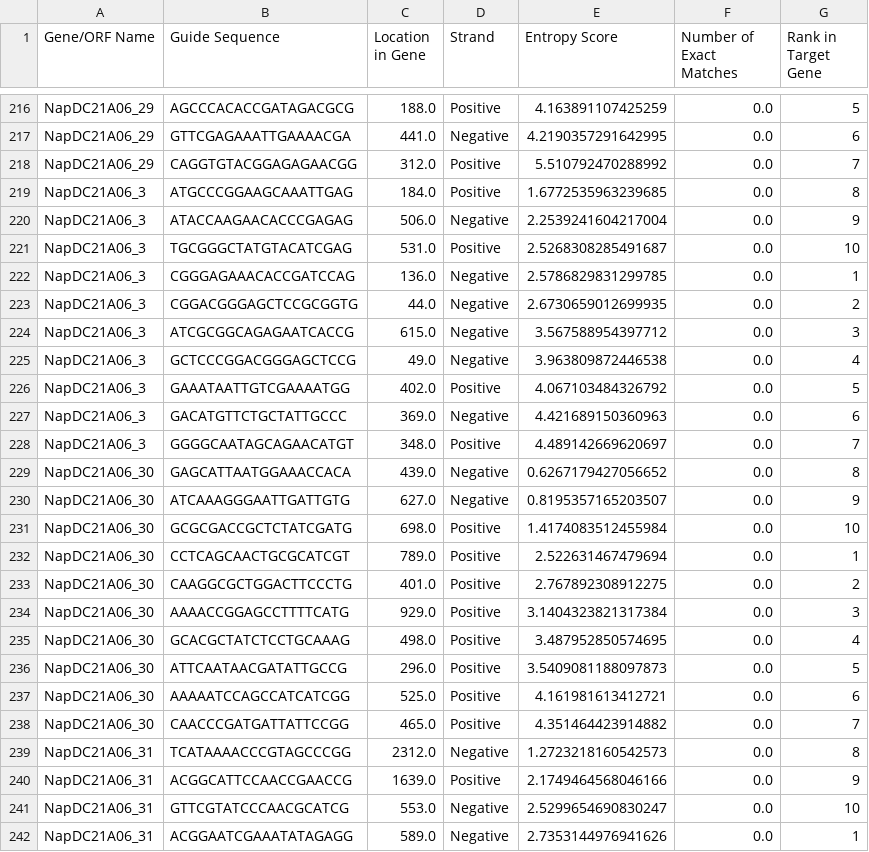
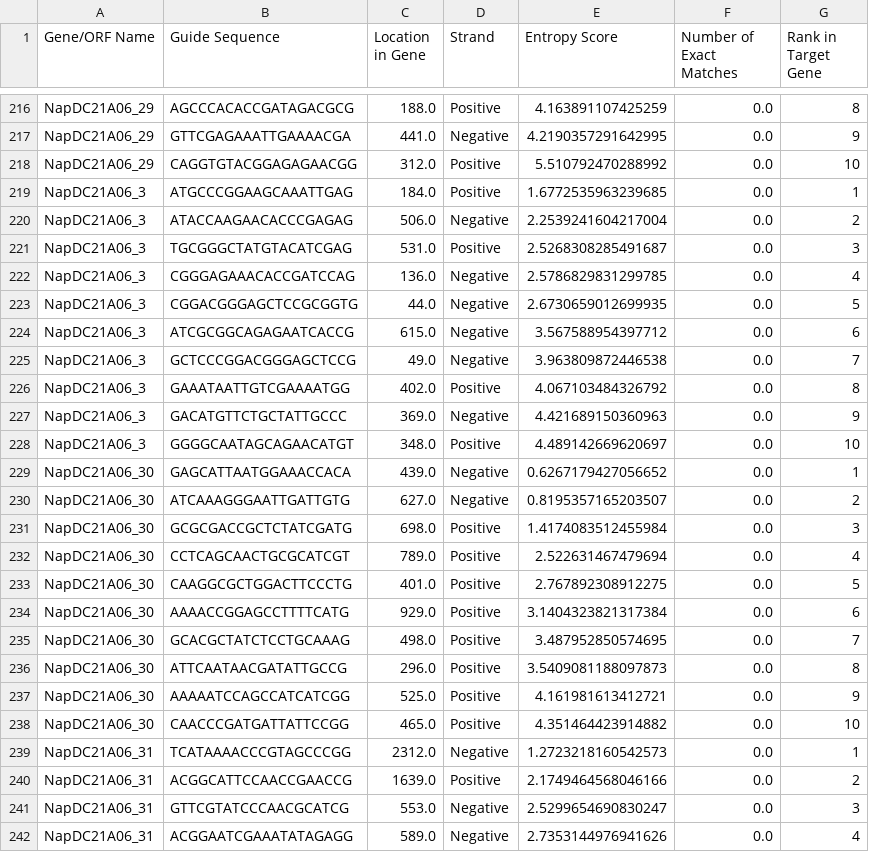
Before and after one commit to hallamlab/sgRNAble, a CSV file: output/output.csv, drawn as a sheet; only a part is shown, gaps mark what is left out; the diff covers the shown part only; the diff names each change by its address in the sheet, - before the commit and + after, or states it on an @@ line.

Commit message:
Fixed Rank Order Issue
Make sure that when you rank things, the order of your table is correct.
What is this, amateur hour.

```diff
--- a/output/output.csv
+++ b/output/output.csv
-G216 (Rank in Target Gene): 5
+G216 (Rank in Target Gene): 8
-G217 (Rank in Target Gene): 6
+G217 (Rank in Target Gene): 9
-G218 (Rank in Target Gene): 7
+G218 (Rank in Target Gene): 10
-G219 (Rank in Target Gene): 8
+G219 (Rank in Target Gene): 1
-G220 (Rank in Target Gene): 9
+G220 (Rank in Target Gene): 2
-G221 (Rank in Target Gene): 10
+G221 (Rank in Target Gene): 3
-G222 (Rank in Target Gene): 1
+G222 (Rank in Target Gene): 4
-G223 (Rank in Target Gene): 2
+G223 (Rank in Target Gene): 5
-G224 (Rank in Target Gene): 3
+G224 (Rank in Target Gene): 6
-G225 (Rank in Target Gene): 4
+G225 (Rank in Target Gene): 7
-G226 (Rank in Target Gene): 5
+G226 (Rank in Target Gene): 8
-G227 (Rank in Target Gene): 6
+G227 (Rank in Target Gene): 9
-G228 (Rank in Target Gene): 7
+G228 (Rank in Target Gene): 10
-G229 (Rank in Target Gene): 8
+G229 (Rank in Target Gene): 1
-G230 (Rank in Target Gene): 9
+G230 (Rank in Target Gene): 2
-G231 (Rank in Target Gene): 10
+G231 (Rank in Target Gene): 3
-G232 (Rank in Target Gene): 1
+G232 (Rank in Target Gene): 4
-G233 (Rank in Target Gene): 2
+G233 (Rank in Target Gene): 5
-G234 (Rank in Target Gene): 3
+G234 (Rank in Target Gene): 6
-G235 (Rank in Target Gene): 4
+G235 (Rank in Target Gene): 7
-G236 (Rank in Target Gene): 5
+G236 (Rank in Target Gene): 8
-G237 (Rank in Target Gene): 6
+G237 (Rank in Target Gene): 9
-G238 (Rank in Target Gene): 7
+G238 (Rank in Target Gene): 10
-G239 (Rank in Target Gene): 8
+G239 (Rank in Target Gene): 1
-G240 (Rank in Target Gene): 9
+G240 (Rank in Target Gene): 2
-G241 (Rank in Target Gene): 10
+G241 (Rank in Target Gene): 3
-G242 (Rank in Target Gene): 1
+G242 (Rank in Target Gene): 4
```
Also changed, not shown: 103 edited cells elsewhere in this file, 1 other file.
